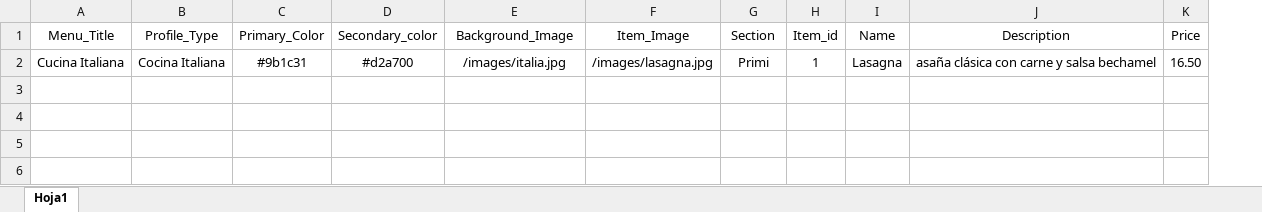
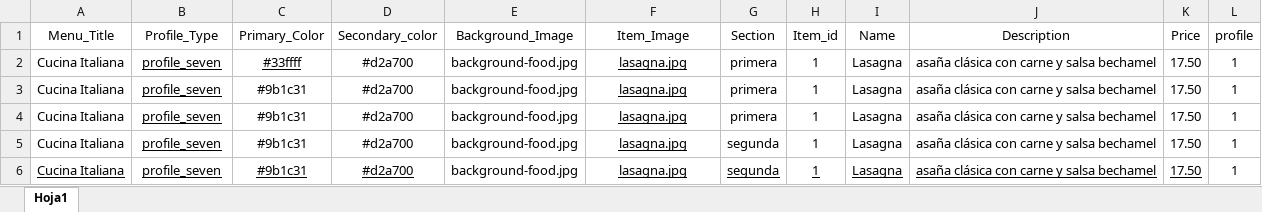
Before and after one commit to nicoContigliani/menu-llakascript, an Excel workbook: public/foldercompanies/LlakaScript/LlakaScript.xlsx, sheet Hoja1, drawn as a sheet; values as stored, in another font and other column widths than the file's, no borders; addresses are those after the commit; the diff names each change by its address in the sheet, - before the commit and + after, or states it on an @@ line.

Commit message:
add menu

```diff
--- a/public/foldercompanies/LlakaScript/LlakaScript.xlsx (sheet Hoja1)
+++ b/public/foldercompanies/LlakaScript/LlakaScript.xlsx (sheet Hoja1)
+column L (profile), row 3: 1
+row 2: Cucina Italiana | profile_seven | #33ffff | #d2a700 | background-food.jpg | lasagna.jpg | primera | 1 | Lasagna | asaña clásica con carne y salsa bechamel | 17.50 | 1
-B3 (Profile_Type): Cocina Italiana
+B3 (Profile_Type): profile_seven
-B3 underline: off
+B3 underline: on
-E3 (Background_Image): /images/italia.jpg
+E3 (Background_Image): background-food.jpg
-F3 (Item_Image): /images/lasagna.jpg
+F3 (Item_Image): lasagna.jpg
-F3 underline: off
+F3 underline: on
-G3 (Section): Primi
+G3 (Section): primera
-K3 (Price): 16.50
+K3 (Price): 17.50
+row 4: Cucina Italiana | profile_seven | #9b1c31 | #d2a700 | background-food.jpg | lasagna.jpg | primera | 1 | Lasagna | asaña clásica con carne y salsa bechamel | 17.50 | 1
+row 5: Cucina Italiana | profile_seven | #9b1c31 | #d2a700 | background-food.jpg | lasagna.jpg | segunda | 1 | Lasagna | asaña clásica con carne y salsa bechamel | 17.50 | 1
+row 6: Cucina Italiana | profile_seven | #9b1c31 | #d2a700 | background-food.jpg | lasagna.jpg | segunda | 1 | Lasagna | asaña clásica con carne y salsa bechamel | 17.50 | 1
```
Also changed, not shown: 28 other files.
